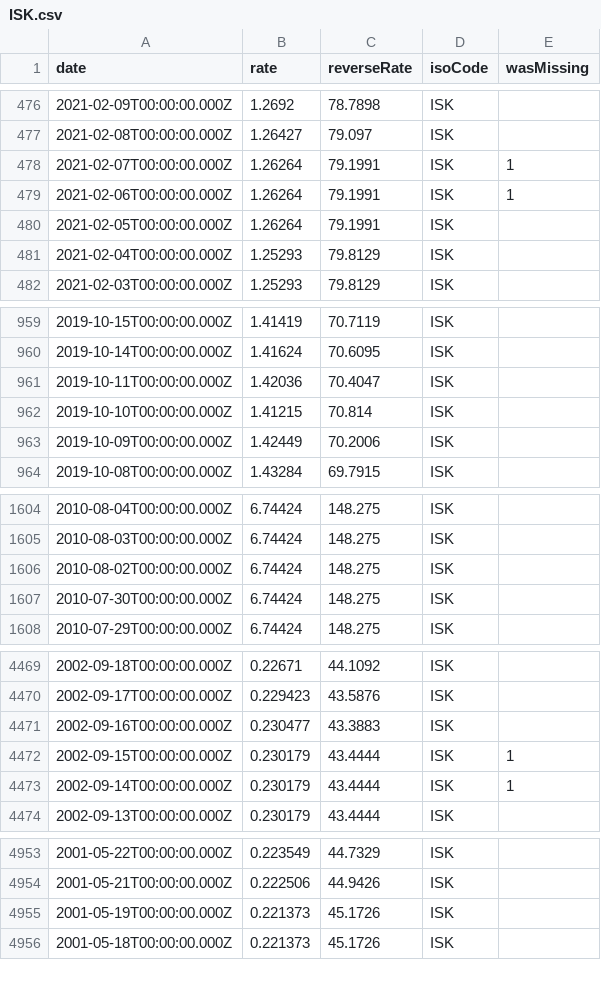
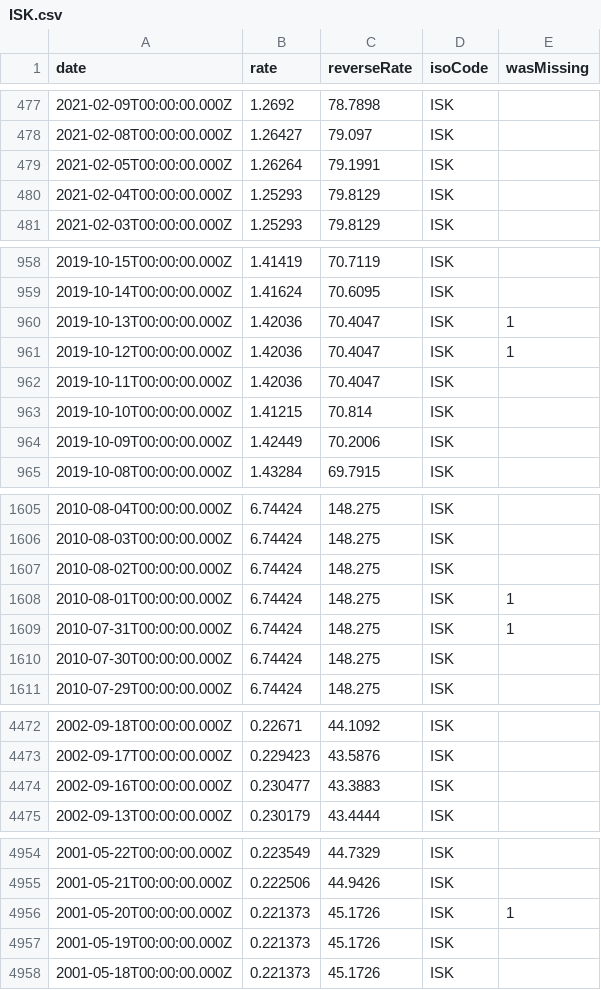
Before and after one commit to GeorgeSG/bnb-currency-exchange-rates, a CSV file: data/ISK.csv, drawn as a sheet; only a part is shown, gaps mark what is left out; removed rows and columns are numbered as before the commit, all else as after; the diff covers the shown part only; the diff names each change by its address in the sheet, - before the commit and + after, or states it on an @@ line.

Commit message:
Update exchange rates

```diff
--- a/data/ISK.csv
+++ b/data/ISK.csv
-row 478: 2021-02-07T00:00:00.000Z | 1.26264 | 79.1991 | ISK | 1
-row 479: 2021-02-06T00:00:00.000Z | 1.26264 | 79.1991 | ISK | 1
+row 960: 2019-10-13T00:00:00.000Z | 1.42036 | 70.4047 | ISK | 1
+row 961: 2019-10-12T00:00:00.000Z | 1.42036 | 70.4047 | ISK | 1
+row 1608: 2010-08-01T00:00:00.000Z | 6.74424 | 148.275 | ISK | 1
+row 1609: 2010-07-31T00:00:00.000Z | 6.74424 | 148.275 | ISK | 1
-row 4472: 2002-09-15T00:00:00.000Z | 0.230179 | 43.4444 | ISK | 1
-row 4473: 2002-09-14T00:00:00.000Z | 0.230179 | 43.4444 | ISK | 1
+row 4956: 2001-05-20T00:00:00.000Z | 0.221373 | 45.1726 | ISK | 1
```
Also changed, not shown: 1 added row elsewhere in this file, data/CYP.csv, data/HRK.csv, 39 other files.
